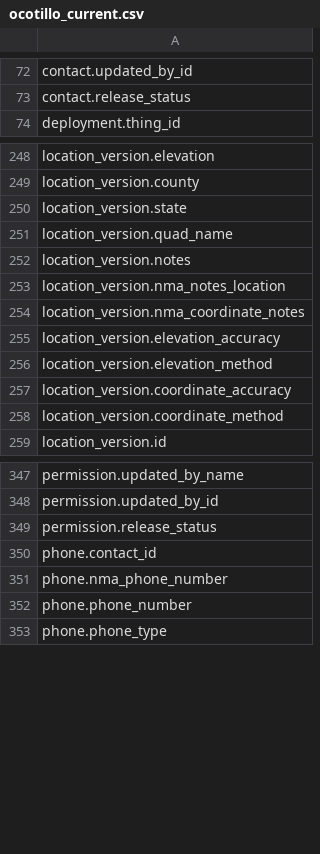
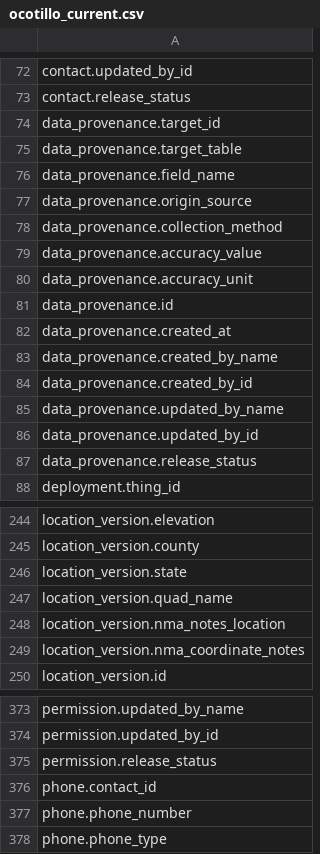
Before and after one commit to marissafichera/NMAquiferMigrationStats, a CSV file: ocotillo_current.csv, drawn as a sheet; only a part is shown, gaps mark what is left out; removed rows and columns are numbered as before the commit, all else as after; the diff covers the shown part only; the diff names each change by its address in the sheet, - before the commit and + after, or states it on an @@ line.

```diff
--- a/ocotillo_current.csv
+++ b/ocotillo_current.csv
+row 74: data_provenance.target_id
+row 75: data_provenance.target_table
+row 76: data_provenance.field_name
+row 77: data_provenance.origin_source
+row 78: data_provenance.collection_method
+row 79: data_provenance.accuracy_value
+row 80: data_provenance.accuracy_unit
+row 81: data_provenance.id
+row 82: data_provenance.created_at
+row 83: data_provenance.created_by_name
+row 84: data_provenance.created_by_id
+row 85: data_provenance.updated_by_name
+row 86: data_provenance.updated_by_id
+row 87: data_provenance.release_status
-row 252: location_version.notes
-row 255: location_version.elevation_accuracy
-row 256: location_version.elevation_method
-row 257: location_version.coordinate_accuracy
-row 258: location_version.coordinate_method
-row 351: phone.nma_phone_number
```
Also changed, not shown: 36 added rows, 19 removed rows and 3 edited cells elsewhere in this file, 3 other files.
